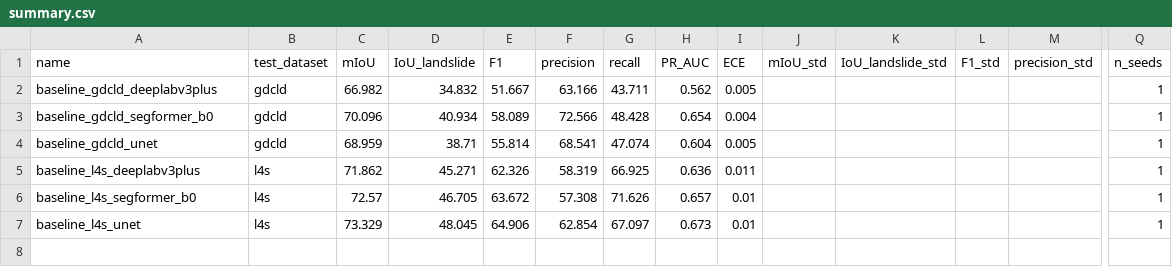
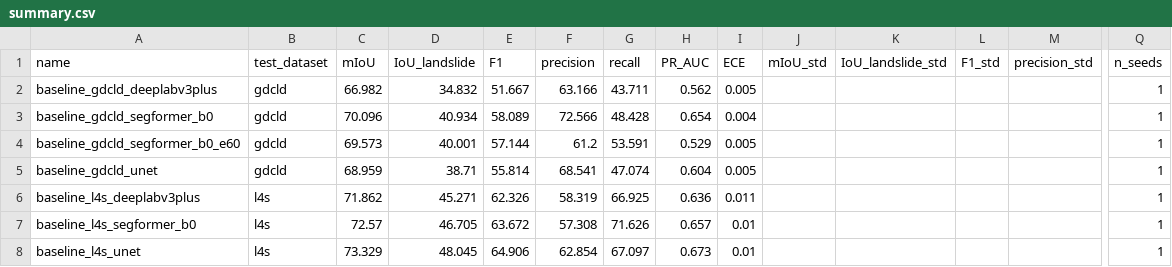
Before and after one commit to Edith-Stark06/landslide-cross-region, a CSV file: results/tables/summary.csv, drawn as a sheet; only a part is shown, gaps mark what is left out; rows hold the shown columns only; the diff names each change by its address in the sheet, - before the commit and + after, or states it on an @@ line.

```diff
--- a/results/tables/summary.csv
+++ b/results/tables/summary.csv
+row 4: baseline_gdcld_segformer_b0_e60 | gdcld | 69.573 | 40.001 | 57.144 | 61.2 | 53.591 | 0.529 | 0.005 |  |  |  |  | 1
```
Also changed, not shown: results/tables/runs.csv, 1 other file.
